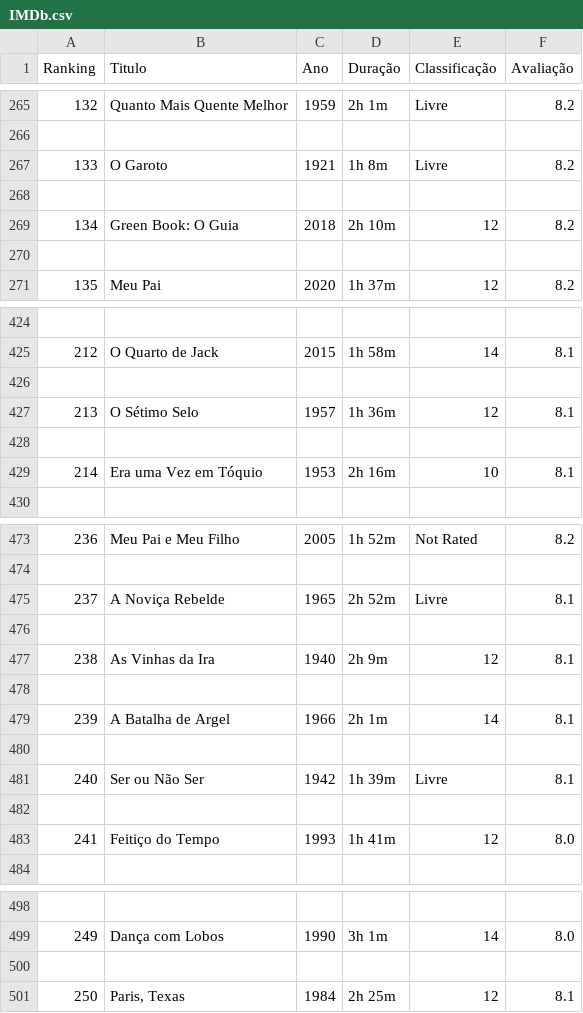
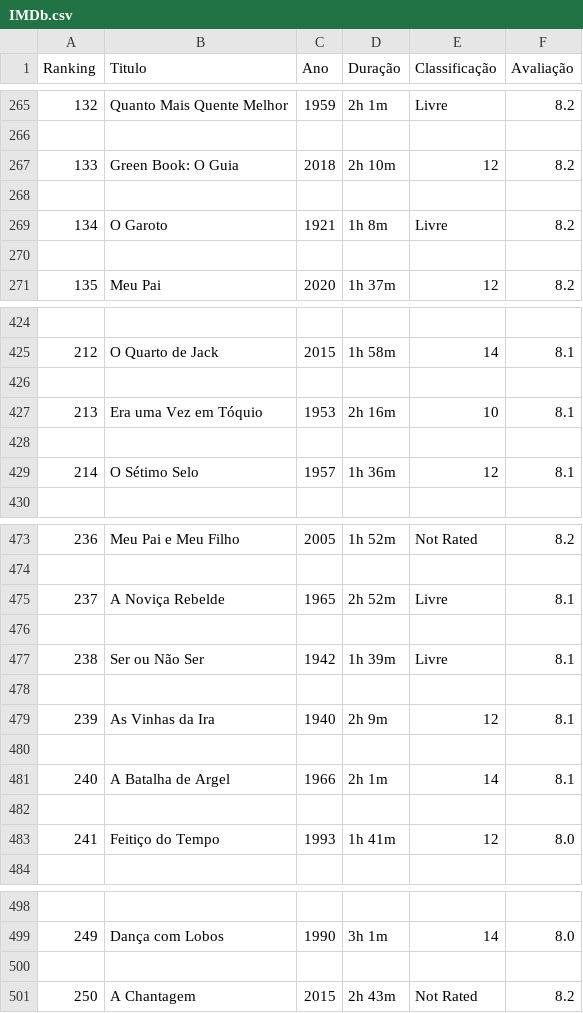
Before and after one commit to TheuSouza/Estudos_Extra_AnaliseDeDados, a CSV file: Extração_Site_IMDb/IMDb.csv, drawn as a sheet; only a part is shown, gaps mark what is left out; removed rows and columns are numbered as before the commit, all else as after; the diff names each change by its address in the sheet, - before the commit and + after, or states it on an @@ line.

```diff
--- a/Extração_Site_IMDb/IMDb.csv
+++ b/Extração_Site_IMDb/IMDb.csv
@@ row 269 moved to row 267: 133 @@
+row 268: (empty)
@@ column A (Ranking) renumbered between rows 269 and 481 @@
-row 268: (empty)
@@ row 429 moved to row 427: 213 @@
+row 428: (empty)
-row 428: (empty)
@@ row 481 moved to row 477: 238 @@
+row 478: (empty)
-row 480: (empty)
-row 501: 250 | Paris, Texas | 1984 | 2h 25m | 12 | 8.1
+row 501: 250 | A Chantagem | 2015 | 2h 43m | Not Rated | 8.2
```
Also changed, not shown: 4 other files.
